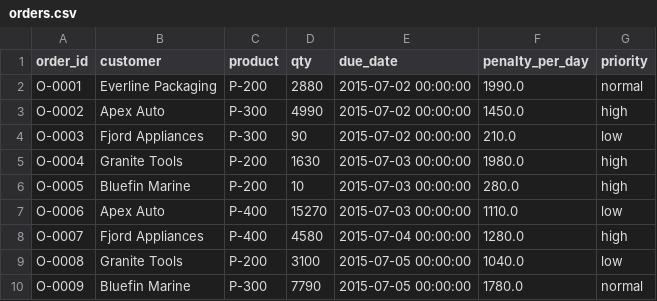
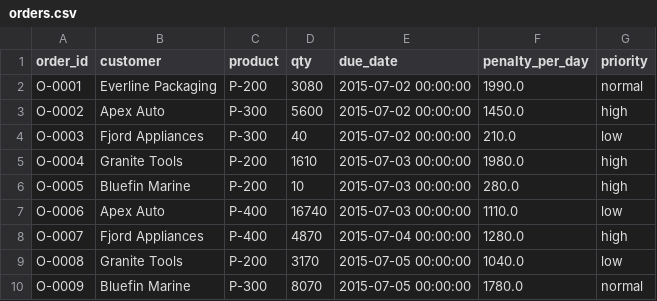
Before and after one commit to lpriya2760/factorymind, a CSV file: demo_bundles/healthy_fleet/orders.csv, drawn as a sheet.

```diff
--- a/demo_bundles/healthy_fleet/orders.csv
+++ b/demo_bundles/healthy_fleet/orders.csv
@@ -1,10 +1,10 @@
 order_id,customer,product,qty,due_date,penalty_per_day,priority
-O-0001,Everline Packaging,P-200,2880,2015-07-02 00:00:00,1990.0,normal
-O-0002,Apex Auto,P-300,4990,2015-07-02 00:00:00,1450.0,high
-O-0003,Fjord Appliances,P-300,90,2015-07-02 00:00:00,210.0,low
-O-0004,Granite Tools,P-200,1630,2015-07-03 00:00:00,1980.0,high
+O-0001,Everline Packaging,P-200,3080,2015-07-02 00:00:00,1990.0,normal
+O-0002,Apex Auto,P-300,5600,2015-07-02 00:00:00,1450.0,high
+O-0003,Fjord Appliances,P-300,40,2015-07-02 00:00:00,210.0,low
+O-0004,Granite Tools,P-200,1610,2015-07-03 00:00:00,1980.0,high
 O-0005,Bluefin Marine,P-200,10,2015-07-03 00:00:00,280.0,high
-O-0006,Apex Auto,P-400,15270,2015-07-03 00:00:00,1110.0,low
-O-0007,Fjord Appliances,P-400,4580,2015-07-04 00:00:00,1280.0,high
-O-0008,Granite Tools,P-200,3100,2015-07-05 00:00:00,1040.0,low
-O-0009,Bluefin Marine,P-300,7790,2015-07-05 00:00:00,1780.0,normal
+O-0006,Apex Auto,P-400,16740,2015-07-03 00:00:00,1110.0,low
+O-0007,Fjord Appliances,P-400,4870,2015-07-04 00:00:00,1280.0,high
+O-0008,Granite Tools,P-200,3170,2015-07-05 00:00:00,1040.0,low
+O-0009,Bluefin Marine,P-300,8070,2015-07-05 00:00:00,1780.0,normal
```
Also changed, not shown: demo_bundles/comp2_failure_building/orders.csv, demo_bundles/two_machines_at_risk/orders.csv, 17 other files.
